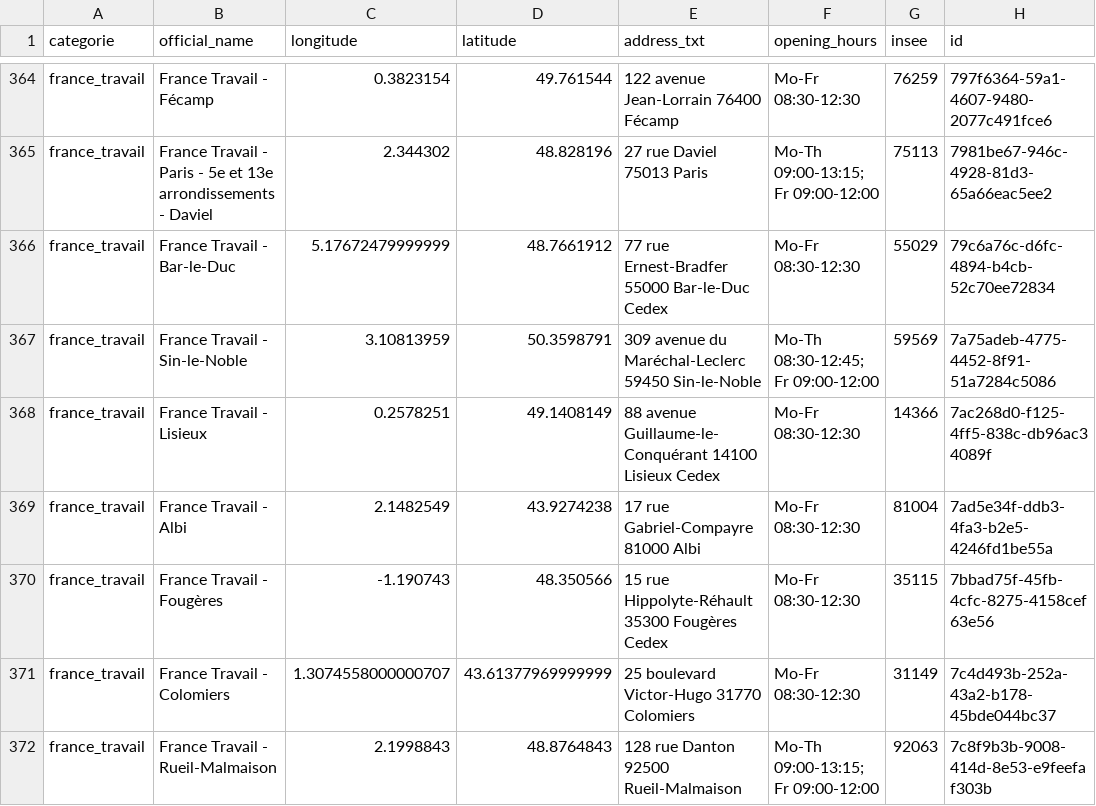
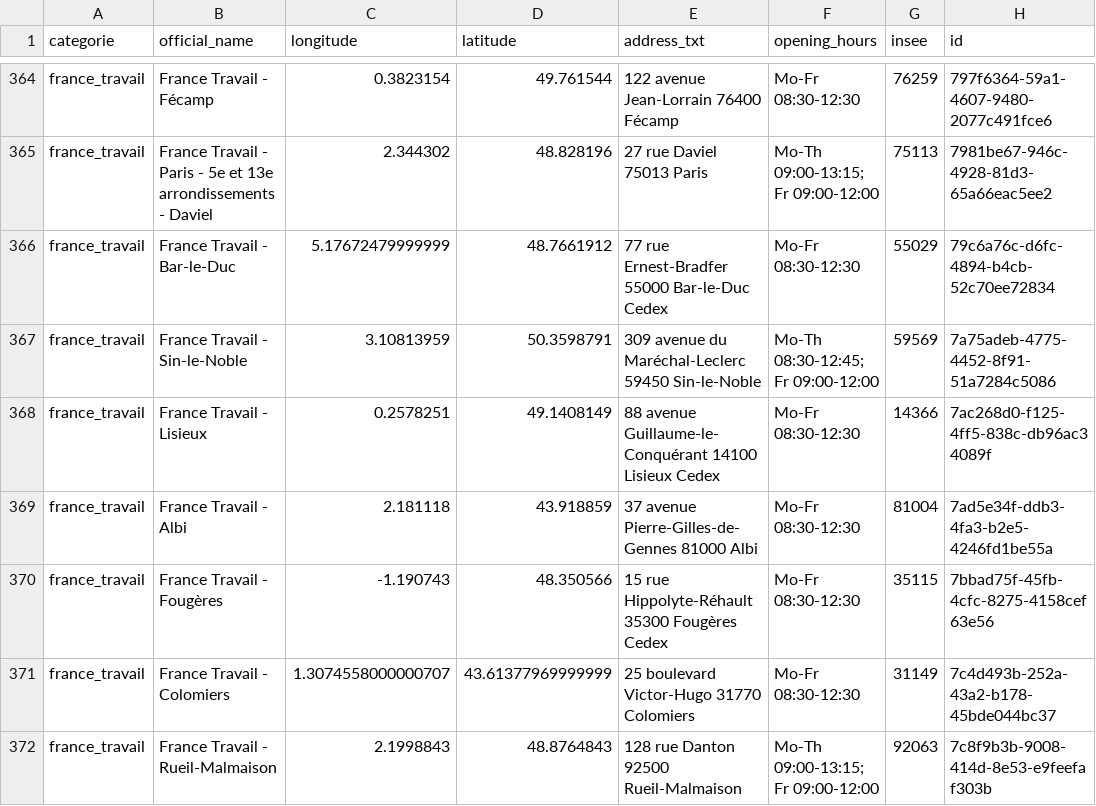
Before and after one commit to nlehuby/sepuqu, a CSV file: france_travail.csv, drawn as a sheet; only a part is shown, gaps mark what is left out.

```diff
--- a/france_travail.csv
+++ b/france_travail.csv
@@ -368,3 +368,3 @@ france_travail,France Travail - Sin-le-Noble,3.10813959,50.3598791,309 avenue du
 france_travail,France Travail - Lisieux,0.2578251,49.1408149,88 avenue Guillaume-le-Conquérant 14100 Lisieux Cedex,Mo-Fr 08:30-12:30,14366,7ac268d0-f125-4ff5-838c-db96ac34089f
-france_travail,France Travail - Albi,2.1482549,43.9274238,17 rue Gabriel-Compayre 81000 Albi,Mo-Fr 08:30-12:30,81004,7ad5e34f-ddb3-4fa3-b2e5-4246fd1be55a
+france_travail,France Travail - Albi,2.181118,43.918859,37 avenue Pierre-Gilles-de-Gennes 81000 Albi,Mo-Fr 08:30-12:30,81004,7ad5e34f-ddb3-4fa3-b2e5-4246fd1be55a
 france_travail,France Travail - Fougères,-1.190743,48.350566,15 rue Hippolyte-Réhault 35300 Fougères Cedex,Mo-Fr 08:30-12:30,35115,7bbad75f-45fb-4cfc-8275-4158cef63e56
```
Also changed, not shown: focus_with_osm.csv.
